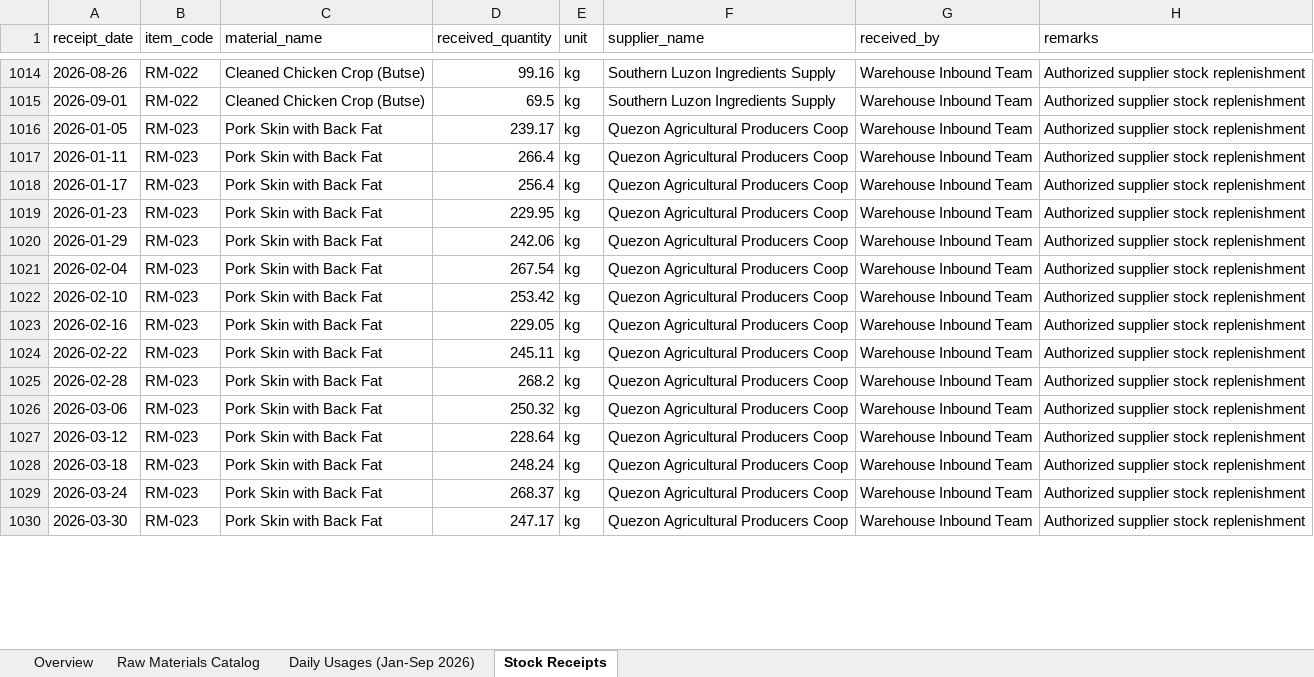
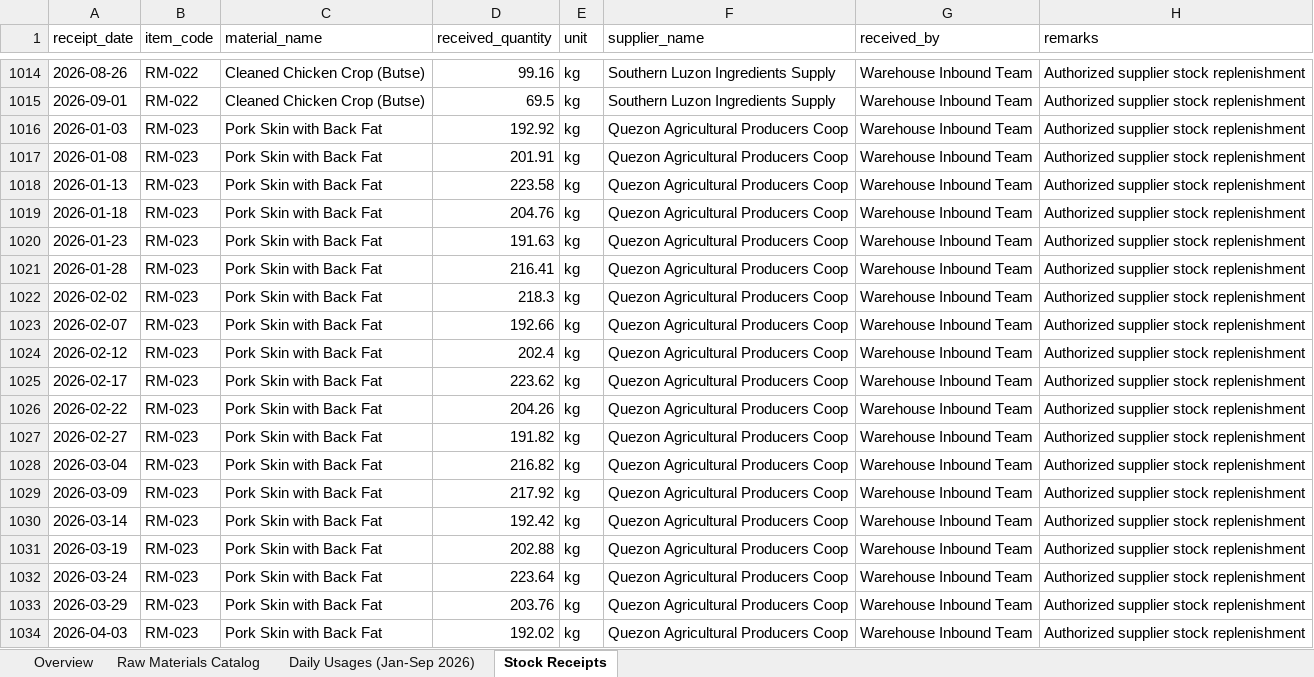
Before and after one commit to calusinzeanna3-design/RMIMS-Supabase-ML-Forecasting-Integration, an Excel workbook: DATASETS/ACTUAL_DATA_2026_YTD/RMIMS_2026_COMPLETE_DATASET_59_MATERIALS.xlsx, sheet Stock Receipts, drawn as a sheet; only a part is shown, gaps mark what is left out; values as stored, in another font and other column widths than the file's, no borders; addresses are those after the commit; the diff covers the shown part only; the diff names each change by its address in the sheet, - before the commit and + after, or states it on an @@ line.

Commit message:
feat(dataset): configure realistic Out of Stock situation on 4 key raw materials

```diff
--- a/DATASETS/ACTUAL_DATA_2026_YTD/RMIMS_2026_COMPLETE_DATASET_59_MATERIALS.xlsx (sheet Stock Receipts)
+++ b/DATASETS/ACTUAL_DATA_2026_YTD/RMIMS_2026_COMPLETE_DATASET_59_MATERIALS.xlsx (sheet Stock Receipts)
-A1016 (receipt_date): 2026-01-05
+A1016 (receipt_date): 2026-01-03
-D1016 (received_quantity): 239.17
+D1016 (received_quantity): 192.92
+row 1017: 2026-01-08 | RM-023 | Pork Skin with Back Fat | 201.91 | kg | Quezon Agricultural Producers Coop | Warehouse Inbound Team | Authorized supplier stock replenishment
-A1018 (receipt_date): 2026-01-11
+A1018 (receipt_date): 2026-01-13
-D1018 (received_quantity): 266.4
+D1018 (received_quantity): 223.58
-A1019 (receipt_date): 2026-01-17
+A1019 (receipt_date): 2026-01-18
-D1019 (received_quantity): 256.4
+D1019 (received_quantity): 204.76
-D1020 (received_quantity): 229.95
+D1020 (received_quantity): 191.63
-A1021 (receipt_date): 2026-01-29
+A1021 (receipt_date): 2026-01-28
-D1021 (received_quantity): 242.06
+D1021 (received_quantity): 216.41
-A1022 (receipt_date): 2026-02-04
+A1022 (receipt_date): 2026-02-02
-D1022 (received_quantity): 267.54
+D1022 (received_quantity): 218.3
-A1023 (receipt_date): 2026-02-10
+A1023 (receipt_date): 2026-02-07
-D1023 (received_quantity): 253.42
+D1023 (received_quantity): 192.66
-A1024 (receipt_date): 2026-02-16
+A1024 (receipt_date): 2026-02-12
-D1024 (received_quantity): 229.05
+D1024 (received_quantity): 202.4
+row 1025: 2026-02-17 | RM-023 | Pork Skin with Back Fat | 223.62 | kg | Quezon Agricultural Producers Coop | Warehouse Inbound Team | Authorized supplier stock replenishment
-D1026 (received_quantity): 245.11
+D1026 (received_quantity): 204.26
-A1027 (receipt_date): 2026-02-28
+A1027 (receipt_date): 2026-02-27
-D1027 (received_quantity): 268.2
+D1027 (received_quantity): 191.82
-A1028 (receipt_date): 2026-03-06
+A1028 (receipt_date): 2026-03-04
-D1028 (received_quantity): 250.32
+D1028 (received_quantity): 216.82
+row 1029: 2026-03-09 | RM-023 | Pork Skin with Back Fat | 217.92 | kg | Quezon Agricultural Producers Coop | Warehouse Inbound Team | Authorized supplier stock replenishment
-A1030 (receipt_date): 2026-03-12
+A1030 (receipt_date): 2026-03-14
-D1030 (received_quantity): 228.64
+D1030 (received_quantity): 192.42
-A1031 (receipt_date): 2026-03-18
+A1031 (receipt_date): 2026-03-19
-D1031 (received_quantity): 248.24
+D1031 (received_quantity): 202.88
-D1032 (received_quantity): 268.37
+D1032 (received_quantity): 223.64
+row 1033: 2026-03-29 | RM-023 | Pork Skin with Back Fat | 203.76 | kg | Quezon Agricultural Producers Coop | Warehouse Inbound Team | Authorized supplier stock replenishment
-A1034 (receipt_date): 2026-03-30
+A1034 (receipt_date): 2026-04-03
-D1034 (received_quantity): 247.17
+D1034 (received_quantity): 192.02
```
Also changed, not shown: 29 added rows and 266 edited cells elsewhere in this sheet, sheet Raw Materials Catalog, sheet Overview, DATASETS/ACTUAL_DATA_2026_YTD/RMIMS_59_MATERIALS_DAILY_CONSUMPTION_2026_YTD.xlsx, DATASETS/ACTUAL_DATA_2026_YTD/RMIMS_59_MATERIALS_STOCK_RECEIPTS_2026_YTD.xlsx, 6 other files.
